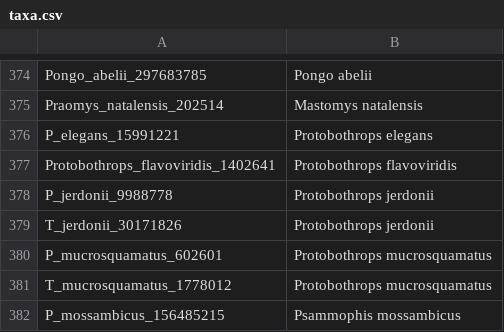
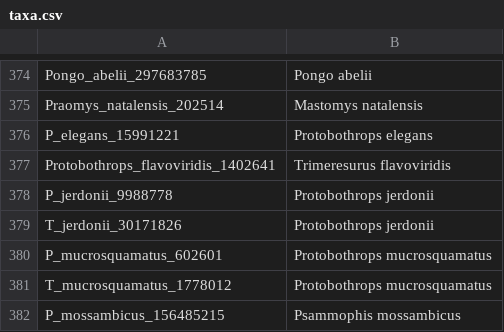
Before and after one commit to rvosa/cobra, a CSV file: data/excel/taxa.csv, drawn as a sheet; only a part is shown, gaps mark what is left out.

Commit message:
Changed Protobothrops flavoviridis => Trimeresurus flavoviridis

```diff
--- a/data/excel/taxa.csv
+++ b/data/excel/taxa.csv
@@ -376,3 +376,3 @@ Praomys_natalensis_202514,Mastomys natalensis
 P_elegans_15991221,Protobothrops elegans
-Protobothrops_flavoviridis_1402641,Protobothrops flavoviridis
+Protobothrops_flavoviridis_1402641,Trimeresurus flavoviridis
 P_jerdonii_9988778,Protobothrops jerdonii
```
